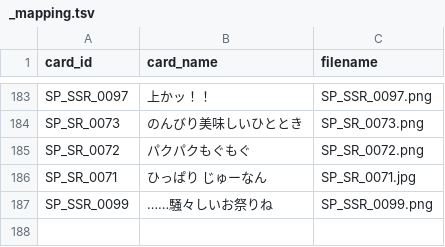
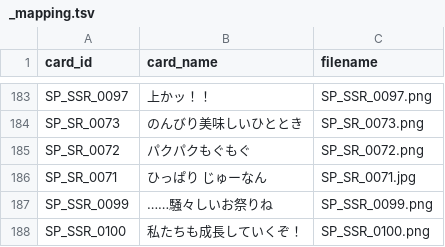
Before and after one commit to tyuukiti/gakumasu-calc, a TSV file: Data/Images/_mapping.tsv, drawn as a sheet; only a part is shown, gaps mark what is left out; the diff names each change by its address in the sheet, - before the commit and + after, or states it on an @@ line.

Commit message:
feat: SP_SSR_0100「私たちも成長していくぞ！」を追加

```diff
--- a/Data/Images/_mapping.tsv
+++ b/Data/Images/_mapping.tsv
+row 188: SP_SSR_0100 | 私たちも成長していくぞ！ | SP_SSR_0100.png
```
Also changed, not shown: 1 other file.
